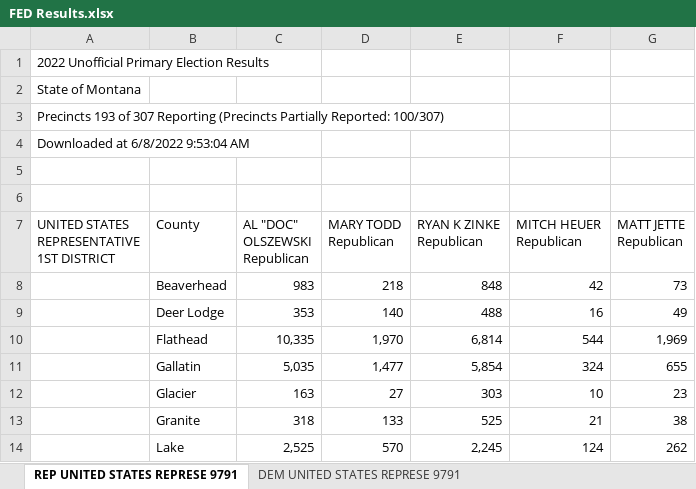
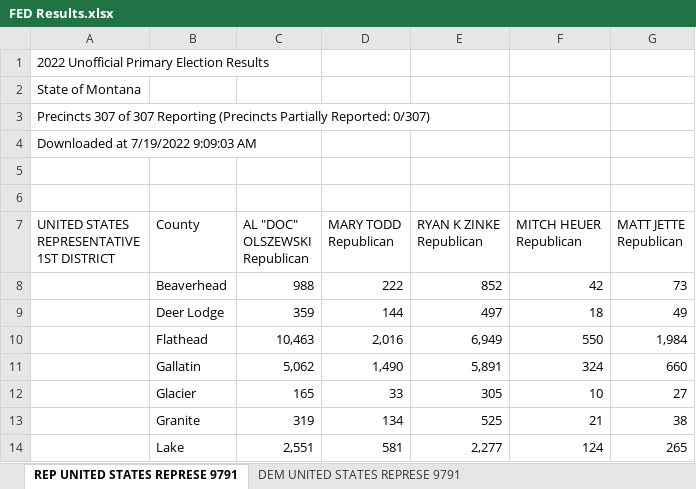
Before and after one commit to eidietrich/frontend-mt-candidates-2022, an Excel workbook: inputs/primary-results/raw/FED Results.xlsx, sheet REP UNITED STATES REPRESE 9791, drawn as a sheet; only a part is shown; values as stored, in another font and other column widths than the file's, no borders; the diff covers the shown part only; the diff names each change by its address in the sheet, - before the commit and + after, or states it on an @@ line.

```diff
--- a/inputs/primary-results/raw/FED Results.xlsx (sheet REP UNITED STATES REPRESE 9791)
+++ b/inputs/primary-results/raw/FED Results.xlsx (sheet REP UNITED STATES REPRESE 9791)
-A3: Precincts 193 of 307 Reporting (Precincts Partially Reported: 100/307)
+A3: Precincts 307 of 307 Reporting (Precincts Partially Reported: 0/307)
-A4: Downloaded at 6/8/2022 9:53:04 AM
+A4: Downloaded at 7/19/2022 9:09:03 AM
-C8 (AL "DOC" OLSZEWSKI Republican): 983
+C8 (AL "DOC" OLSZEWSKI Republican): 988
-D8 (MARY TODD Republican): 218
+D8 (MARY TODD Republican): 222
-E8 (RYAN K ZINKE Republican): 848
+E8 (RYAN K ZINKE Republican): 852
-C9 (AL "DOC" OLSZEWSKI Republican): 353
+C9 (AL "DOC" OLSZEWSKI Republican): 359
-D9 (MARY TODD Republican): 140
+D9 (MARY TODD Republican): 144
-E9 (RYAN K ZINKE Republican): 488
+E9 (RYAN K ZINKE Republican): 497
-F9 (MITCH HEUER Republican): 16
+F9 (MITCH HEUER Republican): 18
-C10 (AL "DOC" OLSZEWSKI Republican): 10,335
+C10 (AL "DOC" OLSZEWSKI Republican): 10,463
-D10 (MARY TODD Republican): 1,970
+D10 (MARY TODD Republican): 2,016
-E10 (RYAN K ZINKE Republican): 6,814
+E10 (RYAN K ZINKE Republican): 6,949
-F10 (MITCH HEUER Republican): 544
+F10 (MITCH HEUER Republican): 550
-G10 (MATT JETTE Republican): 1,969
+G10 (MATT JETTE Republican): 1,984
-C11 (AL "DOC" OLSZEWSKI Republican): 5,035
+C11 (AL "DOC" OLSZEWSKI Republican): 5,062
-D11 (MARY TODD Republican): 1,477
+D11 (MARY TODD Republican): 1,490
-E11 (RYAN K ZINKE Republican): 5,854
+E11 (RYAN K ZINKE Republican): 5,891
-G11 (MATT JETTE Republican): 655
+G11 (MATT JETTE Republican): 660
-C12 (AL "DOC" OLSZEWSKI Republican): 163
+C12 (AL "DOC" OLSZEWSKI Republican): 165
-D12 (MARY TODD Republican): 27
+D12 (MARY TODD Republican): 33
-E12 (RYAN K ZINKE Republican): 303
+E12 (RYAN K ZINKE Republican): 305
-G12 (MATT JETTE Republican): 23
+G12 (MATT JETTE Republican): 27
-C13 (AL "DOC" OLSZEWSKI Republican): 318
+C13 (AL "DOC" OLSZEWSKI Republican): 319
-D13 (MARY TODD Republican): 133
+D13 (MARY TODD Republican): 134
-C14 (AL "DOC" OLSZEWSKI Republican): 2,525
+C14 (AL "DOC" OLSZEWSKI Republican): 2,551
-D14 (MARY TODD Republican): 570
+D14 (MARY TODD Republican): 581
-E14 (RYAN K ZINKE Republican): 2,245
+E14 (RYAN K ZINKE Republican): 2,277
-G14 (MATT JETTE Republican): 262
+G14 (MATT JETTE Republican): 265
```
Also changed, not shown: 35 edited cells elsewhere in this sheet, sheet REP UNITED STATES REPRESE 9792, sheet DEM UNITED STATES REPRESE 9791, sheet DEM UNITED STATES REPRESE 9792, sheet LIB UNITED STATES REPRESE 9792, inputs/primary-results/raw/HOUSE Results.xlsx, inputs/primary-results/raw/PSC Results.xlsx, 23 other files.
